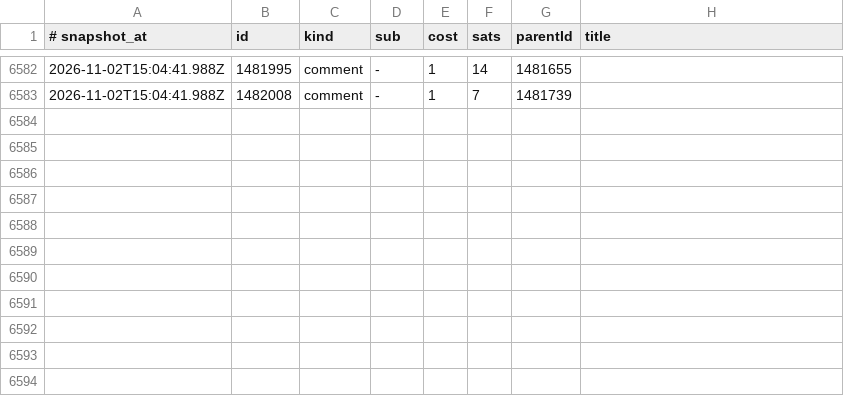
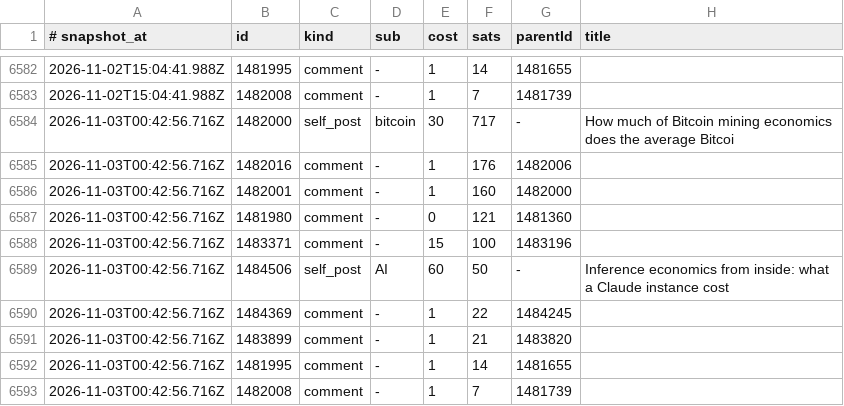
Before and after one commit to JuanPabloUAO/sn-monetization-runtime, a TSV file: data/ledger/earnings_log.tsv, drawn as a sheet; only a part is shown, gaps mark what is left out.

```diff
--- a/data/ledger/earnings_log.tsv
+++ b/data/ledger/earnings_log.tsv
@@ -6583 +6583,11 @@
 2026-11-02T15:04:41.988Z	1482008	comment	-	1	7	1481739	
+2026-11-03T00:42:56.716Z	1482000	self_post	bitcoin	30	717	-	How much of Bitcoin mining economics does the average Bitcoi
+2026-11-03T00:42:56.716Z	1482016	comment	-	1	176	1482006	
+2026-11-03T00:42:56.716Z	1482001	comment	-	1	160	1482000	
+2026-11-03T00:42:56.716Z	1481980	comment	-	0	121	1481360	
+2026-11-03T00:42:56.716Z	1483371	comment	-	15	100	1483196	
+2026-11-03T00:42:56.716Z	1484506	self_post	AI	60	50	-	Inference economics from inside: what a Claude instance cost
+2026-11-03T00:42:56.716Z	1484369	comment	-	1	22	1484245	
+2026-11-03T00:42:56.716Z	1483899	comment	-	1	21	1483820	
+2026-11-03T00:42:56.716Z	1481995	comment	-	1	14	1481655	
+2026-11-03T00:42:56.716Z	1482008	comment	-	1	7	1481739	
```
Also changed, not shown: data/ledger/balance_history.tsv, 3 other files.
